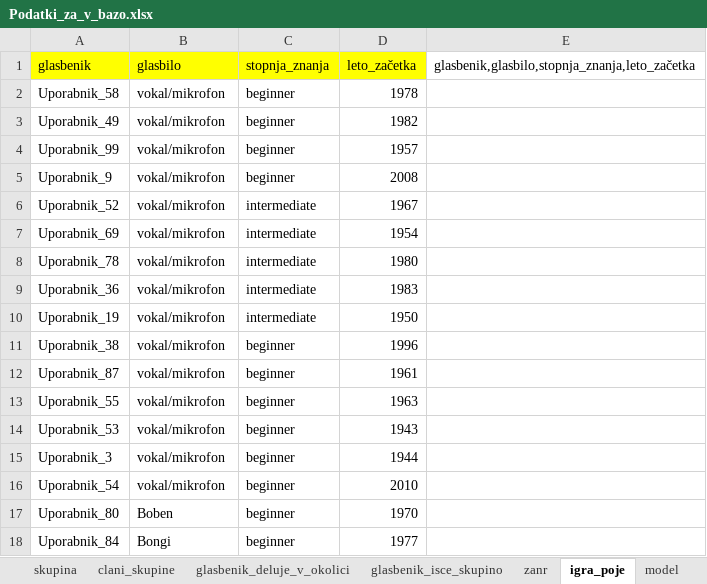
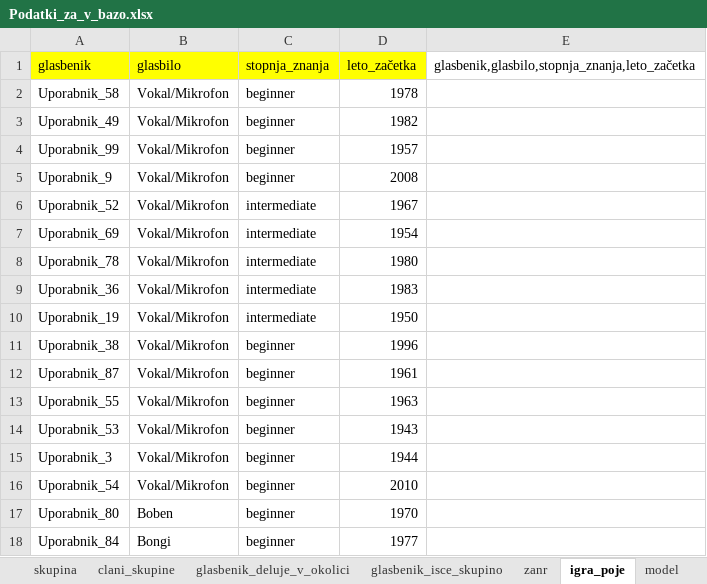
Before and after one commit to petrapoklukar/baza-glasbenikov, an Excel workbook: Podatki_za_v_bazo.xlsx, sheet igra_poje, drawn as a sheet; only a part is shown; values as stored, in another font and other column widths than the file's, no borders; the diff names each change by its address in the sheet, - before the commit and + after, or states it on an @@ line.

```diff
--- a/Podatki_za_v_bazo.xlsx (sheet igra_poje)
+++ b/Podatki_za_v_bazo.xlsx (sheet igra_poje)
-B2:B16 (glasbilo): vokal/mikrofon
+B2:B16 (glasbilo): Vokal/Mikrofon
```
Also changed, not shown: sheet glasbenik, sheet skupina_isce, 3 other files.
